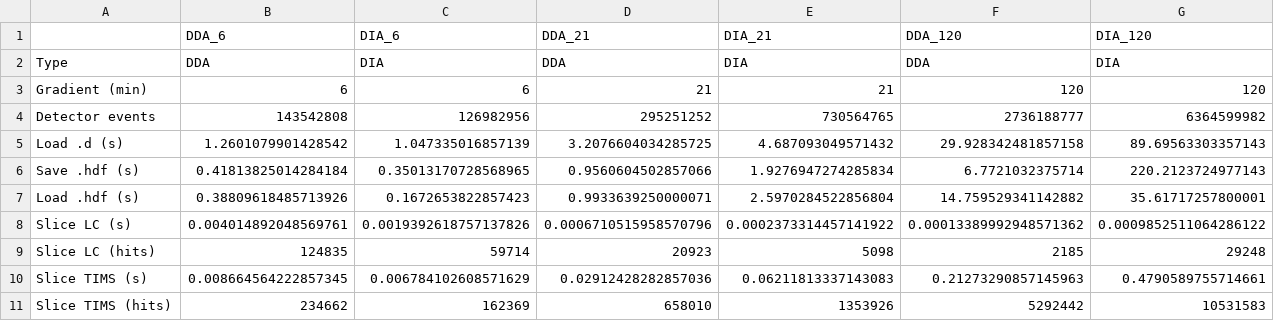
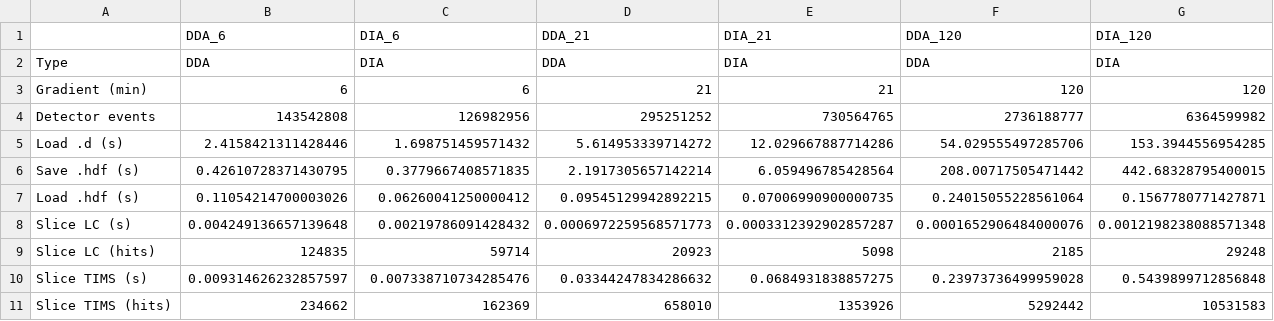
Before and after one commit to MannLabs/alphatims, a CSV file: nbs/performance_results.csv, drawn as a sheet; only a part is shown; the diff covers the shown part only.

```diff
--- a/nbs/performance_results.csv
+++ b/nbs/performance_results.csv
@@ -4,8 +4,8 @@ Gradient (min),6,6,21,21,120,120
 Detector events,143542808,126982956,295251252,730564765,2736188777,6364599982
-Load .d (s),1.2601079901428542,1.047335016857139,3.2076604034285725,4.687093049571432,29.928342481857158,89.69563303357143
-Save .hdf (s),0.41813825014284184,0.35013170728568965,0.9560604502857066,1.9276947274285834,6.7721032375714,220.2123724977143
-Load .hdf (s),0.38809618485713926,0.1672653822857423,0.9933639250000071,2.5970284522856804,14.759529341142882,35.61717257800001
-Slice LC (s),0.004014892048569761,0.0019392618757137826,0.0006710515958570796,0.0002373314457141922,0.00013389992948571362,0.0009852511064286122
+Load .d (s),2.4158421311428446,1.698751459571432,5.614953339714272,12.029667887714286,54.029555497285706,153.3944556954285
+Save .hdf (s),0.42610728371430795,0.3779667408571835,2.1917305657142214,6.059496785428564,208.00717505471442,442.68328795400015
+Load .hdf (s),0.11054214700003026,0.06260041250000412,0.09545129942892215,0.07006990900000735,0.24015055228561064,0.1567780771427871
+Slice LC (s),0.004249136657139648,0.00219786091428432,0.0006972259568571773,0.0003312392902857287,0.0001652906484000076,0.0012198238088571348
 Slice LC (hits),124835,59714,20923,5098,2185,29248
-Slice TIMS (s),0.008664564222857345,0.006784102608571629,0.02912428282857036,0.06211813337143083,0.21273290857145963,0.4790589755714661
+Slice TIMS (s),0.009314626232857597,0.007338710734285476,0.03344247834286632,0.0684931838857275,0.23973736499959028,0.5439899712856848
 Slice TIMS (hits),234662,162369,658010,1353926,5292442,10531583
```
Also changed, not shown: 12 edited cells elsewhere in this file, 4 other files.
